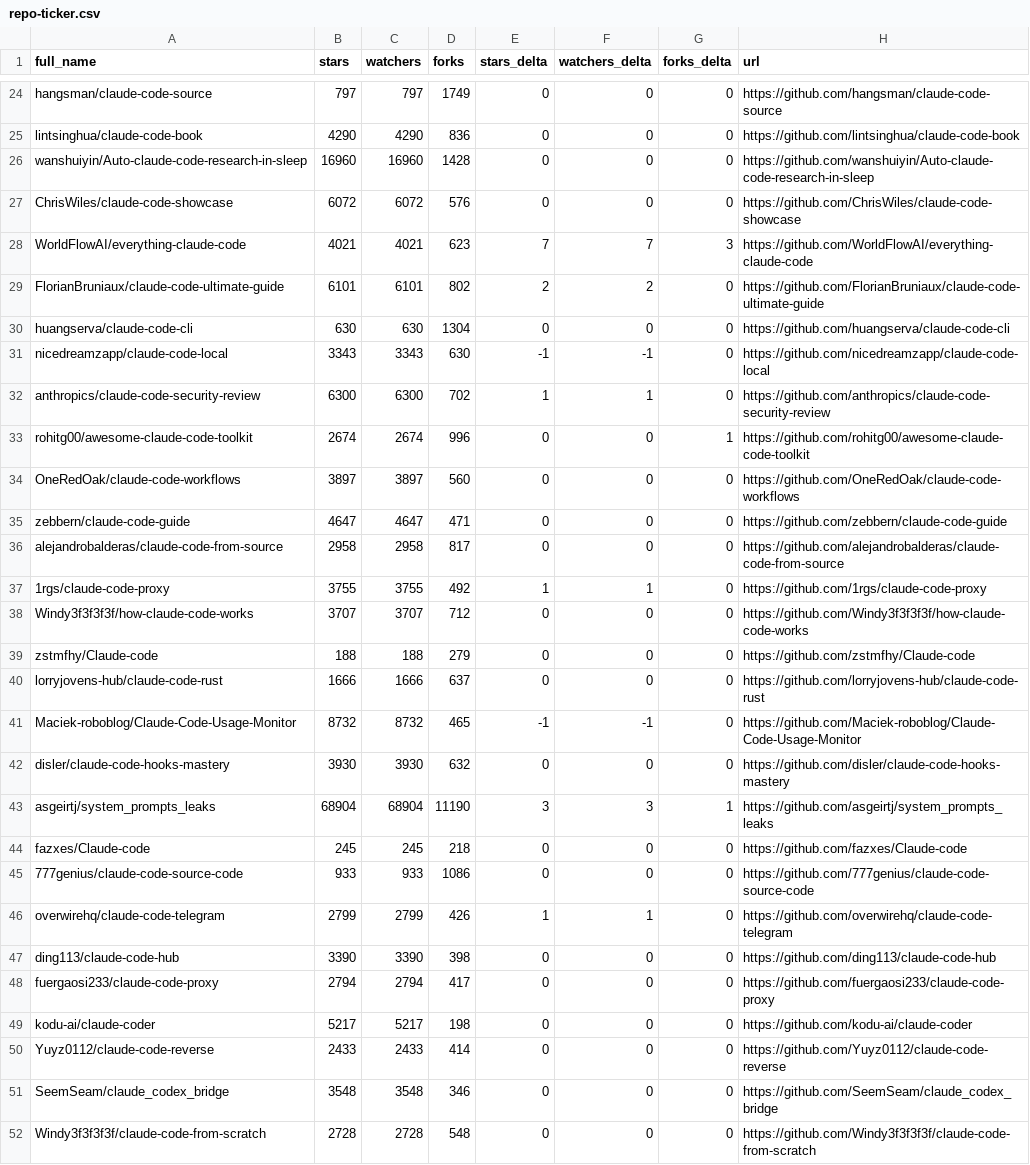
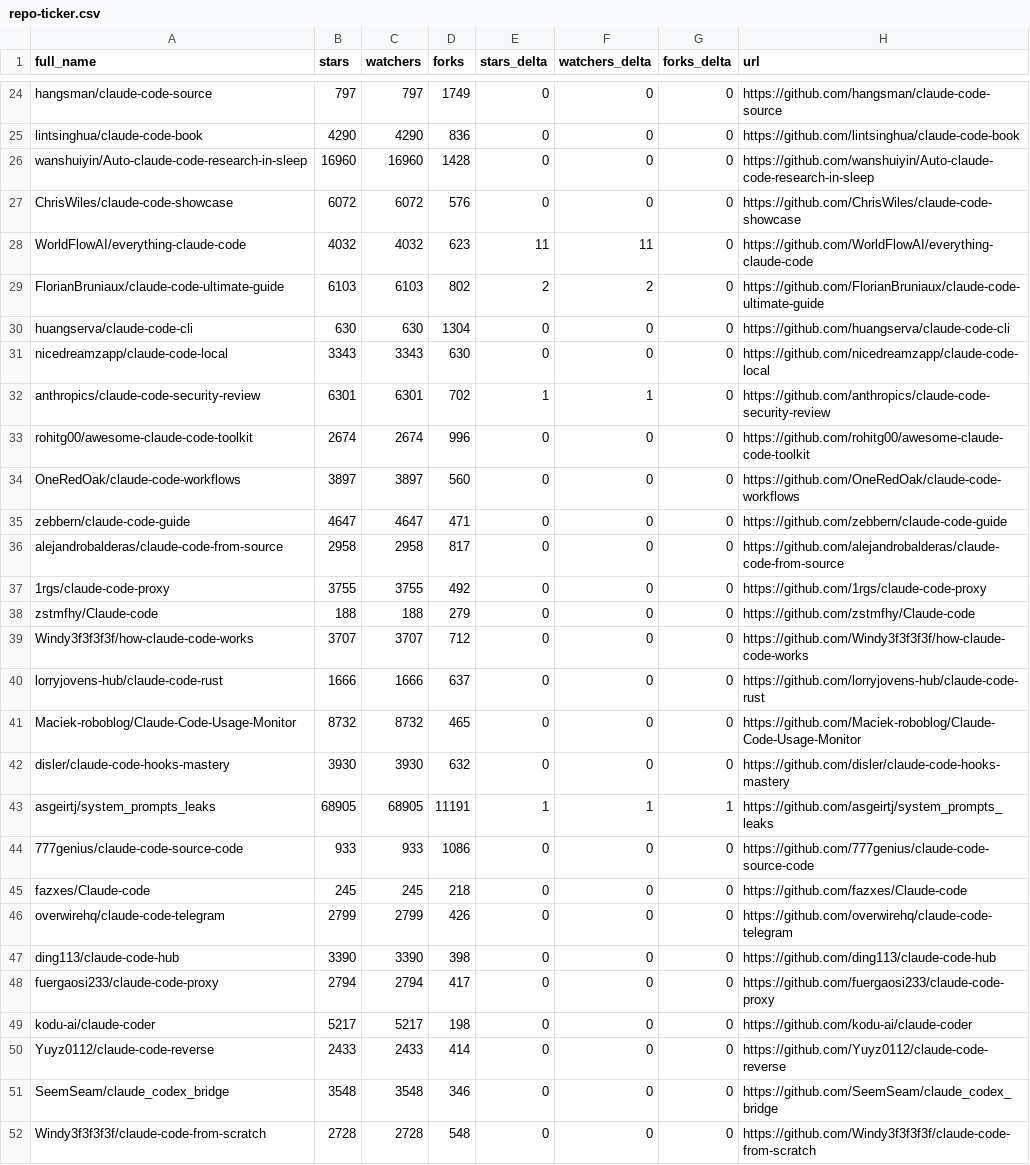
Before and after one commit to hesreallyhim/awesome-claude-code, a CSV file: data/repo-ticker.csv, drawn as a sheet; only a part is shown, gaps mark what is left out; the diff covers the shown part only.

```diff
--- a/data/repo-ticker.csv
+++ b/data/repo-ticker.csv
@@ -27,8 +27,8 @@ wanshuiyin/Auto-claude-code-research-in-sleep,16960,16960,1428,0,0,0,https://git
 ChrisWiles/claude-code-showcase,6072,6072,576,0,0,0,https://github.com/ChrisWiles/claude-code-showcase
-WorldFlowAI/everything-claude-code,4021,4021,623,7,7,3,https://github.com/WorldFlowAI/everything-claude-code
-FlorianBruniaux/claude-code-ultimate-guide,6101,6101,802,2,2,0,https://github.com/FlorianBruniaux/claude-code-ultimate-guide
+WorldFlowAI/everything-claude-code,4032,4032,623,11,11,0,https://github.com/WorldFlowAI/everything-claude-code
+FlorianBruniaux/claude-code-ultimate-guide,6103,6103,802,2,2,0,https://github.com/FlorianBruniaux/claude-code-ultimate-guide
 huangserva/claude-code-cli,630,630,1304,0,0,0,https://github.com/huangserva/claude-code-cli
-nicedreamzapp/claude-code-local,3343,3343,630,-1,-1,0,https://github.com/nicedreamzapp/claude-code-local
-anthropics/claude-code-security-review,6300,6300,702,1,1,0,https://github.com/anthropics/claude-code-security-review
-rohitg00/awesome-claude-code-toolkit,2674,2674,996,0,0,1,https://github.com/rohitg00/awesome-claude-code-toolkit
+nicedreamzapp/claude-code-local,3343,3343,630,0,0,0,https://github.com/nicedreamzapp/claude-code-local
+anthropics/claude-code-security-review,6301,6301,702,1,1,0,https://github.com/anthropics/claude-code-security-review
+rohitg00/awesome-claude-code-toolkit,2674,2674,996,0,0,0,https://github.com/rohitg00/awesome-claude-code-toolkit
 OneRedOak/claude-code-workflows,3897,3897,560,0,0,0,https://github.com/OneRedOak/claude-code-workflows
@@ -36,12 +36,12 @@ zebbern/claude-code-guide,4647,4647,471,0,0,0,https://github.com/zebbern/claude-
 alejandrobalderas/claude-code-from-source,2958,2958,817,0,0,0,https://github.com/alejandrobalderas/claude-code-from-source
-1rgs/claude-code-proxy,3755,3755,492,1,1,0,https://github.com/1rgs/claude-code-proxy
+1rgs/claude-code-proxy,3755,3755,492,0,0,0,https://github.com/1rgs/claude-code-proxy
+zstmfhy/Claude-code,188,188,279,0,0,0,https://github.com/zstmfhy/Claude-code
 Windy3f3f3f3f/how-claude-code-works,3707,3707,712,0,0,0,https://github.com/Windy3f3f3f3f/how-claude-code-works
-zstmfhy/Claude-code,188,188,279,0,0,0,https://github.com/zstmfhy/Claude-code
 lorryjovens-hub/claude-code-rust,1666,1666,637,0,0,0,https://github.com/lorryjovens-hub/claude-code-rust
-Maciek-roboblog/Claude-Code-Usage-Monitor,8732,8732,465,-1,-1,0,https://github.com/Maciek-roboblog/Claude-Code-Usage-Monitor
+Maciek-roboblog/Claude-Code-Usage-Monitor,8732,8732,465,0,0,0,https://github.com/Maciek-roboblog/Claude-Code-Usage-Monitor
 disler/claude-code-hooks-mastery,3930,3930,632,0,0,0,https://github.com/disler/claude-code-hooks-mastery
-asgeirtj/system_prompts_leaks,68904,68904,11190,3,3,1,https://github.com/asgeirtj/system_prompts_leaks
+asgeirtj/system_prompts_leaks,68905,68905,11191,1,1,1,https://github.com/asgeirtj/system_prompts_leaks
+777genius/claude-code-source-code,933,933,1086,0,0,0,https://github.com/777genius/claude-code-source-code
 fazxes/Claude-code,245,245,218,0,0,0,https://github.com/fazxes/Claude-code
-777genius/claude-code-source-code,933,933,1086,0,0,0,https://github.com/777genius/claude-code-source-code
-overwirehq/claude-code-telegram,2799,2799,426,1,1,0,https://github.com/overwirehq/claude-code-telegram
+overwirehq/claude-code-telegram,2799,2799,426,0,0,0,https://github.com/overwirehq/claude-code-telegram
 ding113/claude-code-hub,3390,3390,398,0,0,0,https://github.com/ding113/claude-code-hub
```
Also changed, not shown: 1 added row, 1 removed row, 1 moved row and 77 edited cells elsewhere in this file, 2 other files.
